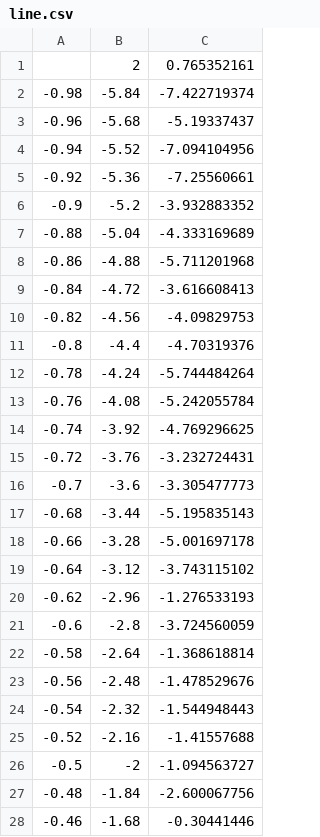
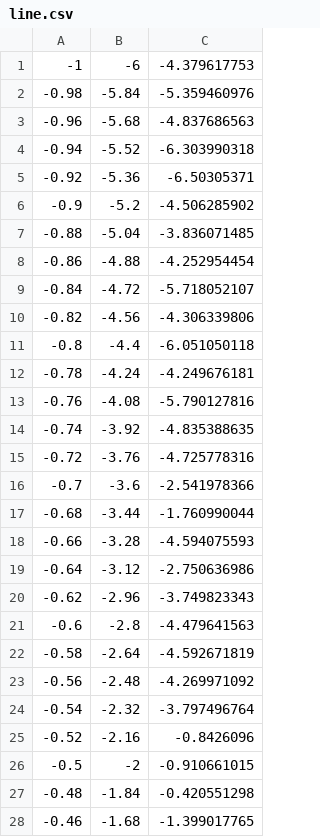
Before and after one commit to cvsandbox/ANNT, a CSV file: examples/fc_regression/line.csv, drawn as a sheet; only a part is shown; the diff covers the shown part only.

```diff
--- a/examples/fc_regression/line.csv
+++ b/examples/fc_regression/line.csv
@@ -1,28 +1,28 @@
-,2,0.765352161
--0.98,-5.84,-7.422719374
--0.96,-5.68,-5.19337437
--0.94,-5.52,-7.094104956
--0.92,-5.36,-7.25560661
--0.9,-5.2,-3.932883352
--0.88,-5.04,-4.333169689
--0.86,-4.88,-5.711201968
--0.84,-4.72,-3.616608413
--0.82,-4.56,-4.09829753
--0.8,-4.4,-4.70319376
--0.78,-4.24,-5.744484264
--0.76,-4.08,-5.242055784
--0.74,-3.92,-4.769296625
--0.72,-3.76,-3.232724431
--0.7,-3.6,-3.305477773
--0.68,-3.44,-5.195835143
--0.66,-3.28,-5.001697178
--0.64,-3.12,-3.743115102
--0.62,-2.96,-1.276533193
--0.6,-2.8,-3.724560059
--0.58,-2.64,-1.368618814
--0.56,-2.48,-1.478529676
--0.54,-2.32,-1.544948443
--0.52,-2.16,-1.41557688
--0.5,-2,-1.094563727
--0.48,-1.84,-2.600067756
--0.46,-1.68,-0.30441446
+-1,-6,-4.379617753
+-0.98,-5.84,-5.359460976
+-0.96,-5.68,-4.837686563
+-0.94,-5.52,-6.303990318
+-0.92,-5.36,-6.50305371
+-0.9,-5.2,-4.506285902
+-0.88,-5.04,-3.836071485
+-0.86,-4.88,-4.252954454
+-0.84,-4.72,-5.718052107
+-0.82,-4.56,-4.306339806
+-0.8,-4.4,-6.051050118
+-0.78,-4.24,-4.249676181
+-0.76,-4.08,-5.790127816
+-0.74,-3.92,-4.835388635
+-0.72,-3.76,-4.725778316
+-0.7,-3.6,-2.541978366
+-0.68,-3.44,-1.760990044
+-0.66,-3.28,-4.594075593
+-0.64,-3.12,-2.750636986
+-0.62,-2.96,-3.749823343
+-0.6,-2.8,-4.479641563
+-0.58,-2.64,-4.592671819
+-0.56,-2.48,-4.269971092
+-0.54,-2.32,-3.797496764
+-0.52,-2.16,-0.8426096
+-0.5,-2,-0.910661015
+-0.48,-1.84,-0.420551298
+-0.46,-1.68,-1.399017765
```
Also changed, not shown: 73 edited cells elsewhere in this file, examples/fc_regression/parabola.csv, examples/fc_regression/sine-inc.csv, 2 other files.
